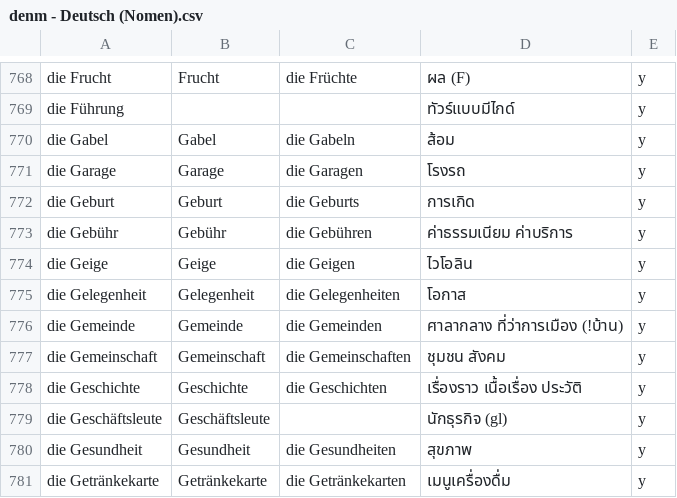
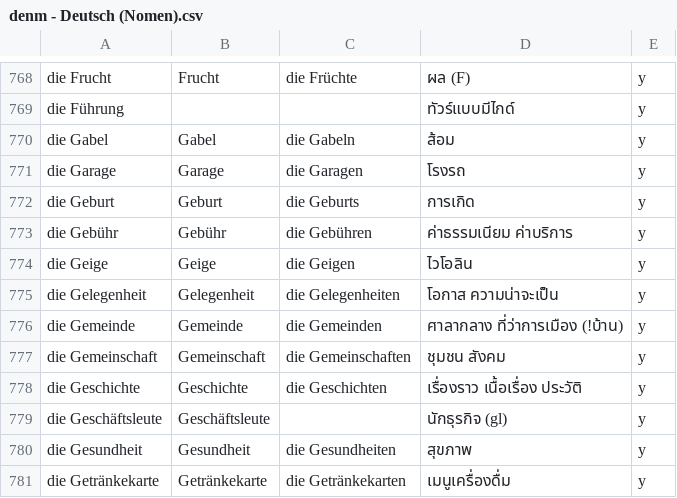
Before and after one commit to ponlawat-w/anki-collection, a CSV file: notes/denm - Deutsch (Nomen).csv, drawn as a sheet; only a part is shown, gaps mark what is left out.

```diff
--- a/notes/denm - Deutsch (Nomen).csv
+++ b/notes/denm - Deutsch (Nomen).csv
@@ -774,3 +774,3 @@ die Gebühr,Gebühr,die Gebühren,ค่าธรรมเนียม ค่า
 die Geige,Geige,die Geigen,ไวโอลิน,y
-die Gelegenheit,Gelegenheit,die Gelegenheiten,โอกาส,y
+die Gelegenheit,Gelegenheit,die Gelegenheiten,โอกาส ความน่าจะเป็น,y
 die Gemeinde,Gemeinde,die Gemeinden,ศาลากลาง ที่ว่าการเมือง (!บ้าน),y
```
Also changed, not shown: notes/cath - Català.csv, notes/dezz - Deutsch (etc).csv, 6 other files.
